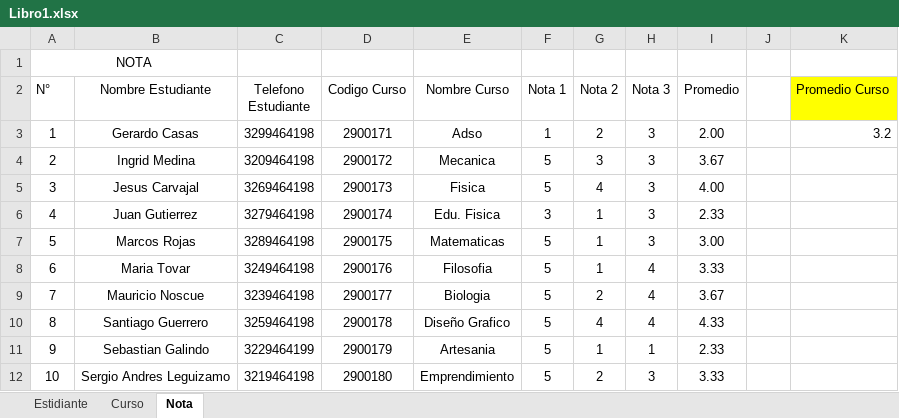
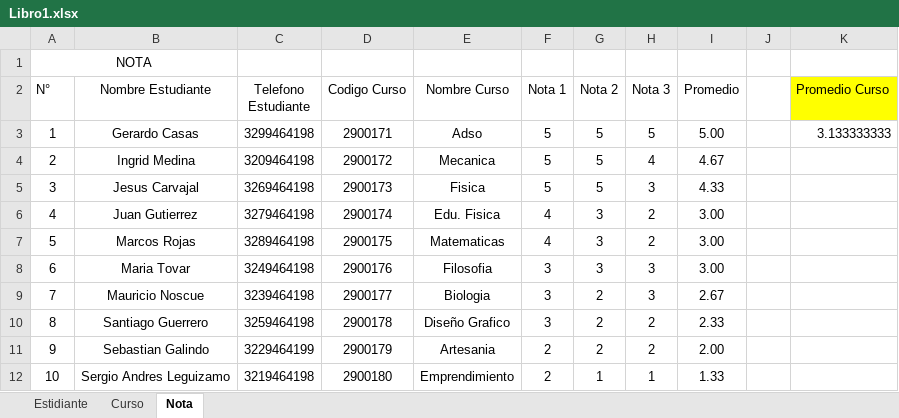
Before and after one commit to Leguizamo2502/Evaluacion-Tic, an Excel workbook: Excel/Libro1.xlsx, sheet Nota, drawn as a sheet; values as stored, in another font and other column widths than the file's, no borders; conditional formats and table styles not drawn; the diff names each change by its address in the sheet, - before the commit and + after, or states it on an @@ line.

```diff
--- a/Excel/Libro1.xlsx (sheet Nota)
+++ b/Excel/Libro1.xlsx (sheet Nota)
-F3 (Nota 1): 1
+F3 (Nota 1): 5
-G3 (Nota 2): 2
+G3 (Nota 2): 5
-H3 (Nota 3): 3
+H3 (Nota 3): 5
-I3 (Promedio): 2.00
+I3 (Promedio): 5.00
-K3 (Promedio Curso): 3.2
+K3 (Promedio Curso): 3.133333333
-G4 (Nota 2): 3
+G4 (Nota 2): 5
-H4 (Nota 3): 3
+H4 (Nota 3): 4
-I4 (Promedio): 3.67
+I4 (Promedio): 4.67
-G5 (Nota 2): 4
+G5 (Nota 2): 5
-I5 (Promedio): 4.00
+I5 (Promedio): 4.33
-F6 (Nota 1): 3
+F6 (Nota 1): 4
-G6:G8 (Nota 2): 1
+G6:G8 (Nota 2): 3
-H6:H7 (Nota 3): 3
+H6:H7 (Nota 3): 2
-I6 (Promedio): 2.33
+I6 (Promedio): 3.00
-F7 (Nota 1): 5
+F7 (Nota 1): 4
-F8:F10 (Nota 1): 5
+F8:F10 (Nota 1): 3
-H8:H9 (Nota 3): 4
+H8:H9 (Nota 3): 3
-I8 (Promedio): 3.33
+I8 (Promedio): 3.00
-I9 (Promedio): 3.67
+I9 (Promedio): 2.67
-G10 (Nota 2): 4
+G10 (Nota 2): 2
-H10 (Nota 3): 4
+H10 (Nota 3): 2
-I10 (Promedio): 4.33
+I10 (Promedio): 2.33
-F11:F12 (Nota 1): 5
+F11:F12 (Nota 1): 2
-G11 (Nota 2): 1
+G11 (Nota 2): 2
-H11 (Nota 3): 1
+H11 (Nota 3): 2
-I11 (Promedio): 2.33
+I11 (Promedio): 2.00
-G12 (Nota 2): 2
+G12 (Nota 2): 1
-H12 (Nota 3): 3
+H12 (Nota 3): 1
-I12 (Promedio): 3.33
+I12 (Promedio): 1.33
```
Also changed, not shown: 2 other files.
